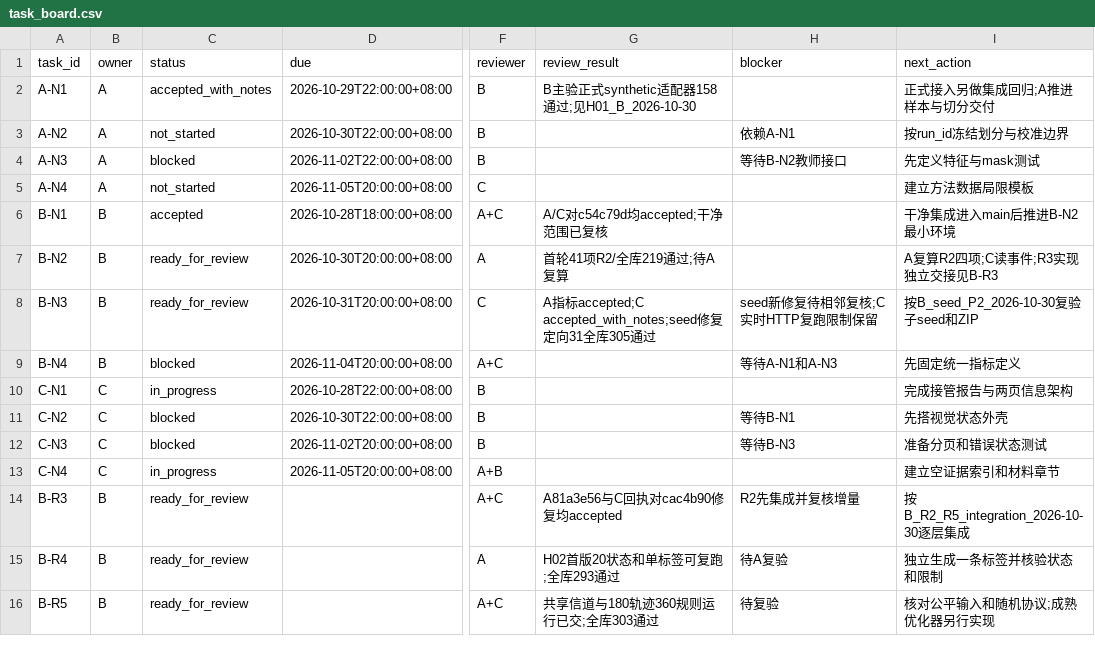
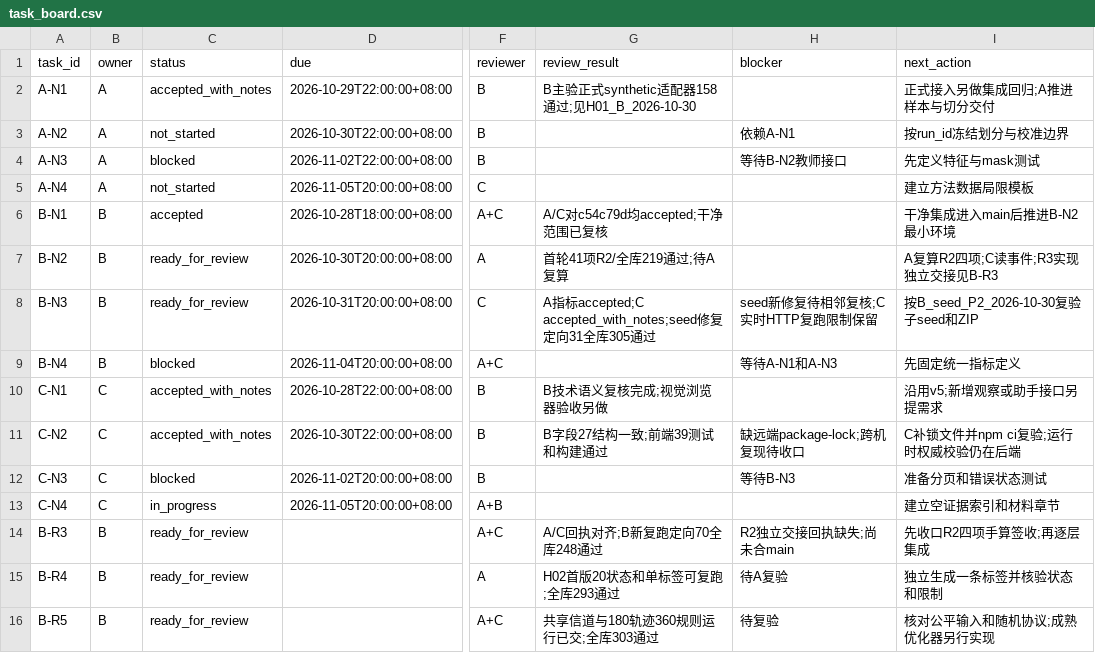
Before and after one commit to heiheiheiQIU/starlink-ai6g, a CSV file: docs/task_board.csv, drawn as a sheet; only a part is shown, gaps mark what is left out; the diff names each change by its address in the sheet, - before the commit and + after, or states it on an @@ line.

Commit message:
docs(delivery): review C contracts and verify R3 release provenance

```diff
--- a/docs/task_board.csv
+++ b/docs/task_board.csv
-C10 (status): in_progress
+C10 (status): accepted_with_notes
-G10 (review_result): (empty)
+G10 (review_result): B技术语义复核完成;视觉浏览器验收另做
-I10 (next_action): 完成接管报告与两页信息架构
+I10 (next_action): 沿用v5;新增观察或助手接口另提需求
-C11 (status): blocked
+C11 (status): accepted_with_notes
-G11 (review_result): (empty)
+G11 (review_result): B字段27结构一致;前端39测试和构建通过
-H11 (blocker): 等待B-N1
+H11 (blocker): 缺远端package-lock;跨机复现待收口
-I11 (next_action): 先搭视觉状态外壳
+I11 (next_action): C补锁文件并npm ci复验;运行时权威校验仍在后端
-G14 (review_result): A81a3e56与C回执对cac4b90修复均accepted
+G14 (review_result): A/C回执对齐;B新复跑定向70全库248通过
-H14 (blocker): R2先集成并复核增量
+H14 (blocker): R2独立交接回执缺失;尚未合main
-I14 (next_action): 按B_R2_R5_integration_2026-10-30逐层集成
+I14 (next_action): 先收口R2四项手算签收;再逐层集成
```
Also changed, not shown: 43 other files.
